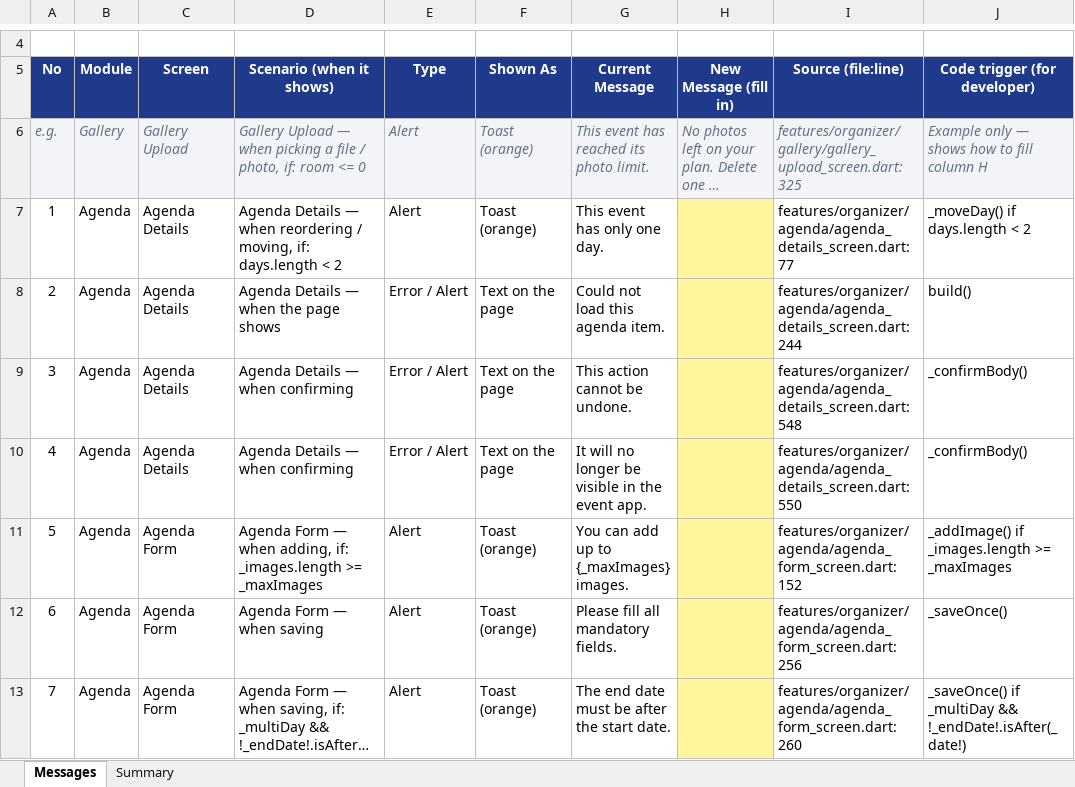
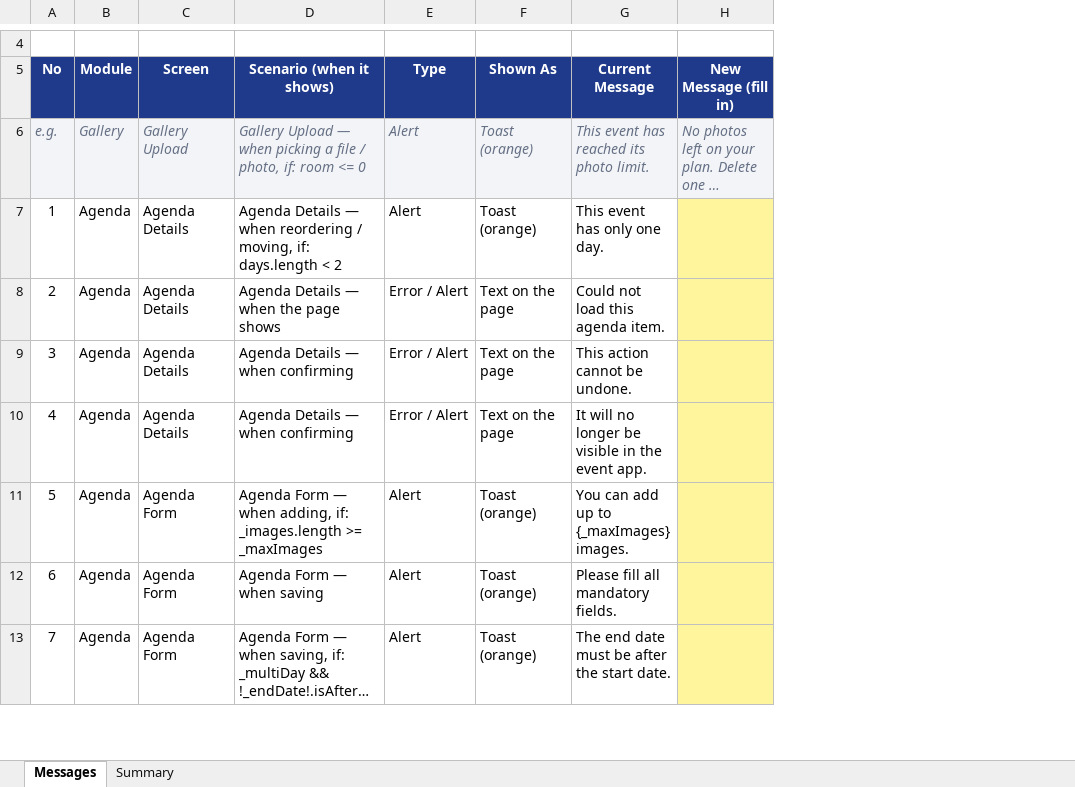
Before and after one commit to Raiyaan-Infotech/Event_Management_Admin_Backend, an Excel workbook: docs/Mobile_App_Error_Alert_Messages.xlsx, sheet Messages, drawn as a sheet; only a part is shown, gaps mark what is left out; long unchanged cells end in …; values as stored, in another font and other column widths than the file's, no borders; the diff names each change by its address in the sheet, - before the commit and + after, or states it on an @@ line.

```diff
--- a/docs/Mobile_App_Error_Alert_Messages.xlsx (sheet Messages)
+++ b/docs/Mobile_App_Error_Alert_Messages.xlsx (sheet Messages)
-column I (Source (file:line)), rows 6-13: features/organizer/gallery/gallery_upload_screen.dart:325 | features/organizer/agenda/agenda_details_screen.dart:77 | features/organizer/agenda/agenda_details_screen.dart:244 | features/organizer/agenda/agenda_details_screen.dart:548 | features/organizer/agenda/agenda_details_screen.dart:550 | features/organizer/agenda/agenda_form_screen.dart:152 | features/organizer/agenda/agenda_form_screen.dart:256 | features/organizer/agenda/agenda_form_screen.dart:260
-column J (Code trigger (for developer)), rows 6-13: Example only — shows how to fill column H | _moveDay() if days.length < 2 | build() | _confirmBody() | _confirmBody() | _addImage() if _images.length >= _maxImages | _saveOnce() | _saveOnce() if _multiDay && !_endDate!.isAfter(_date!)
```
Also changed, not shown: 14 other files.
